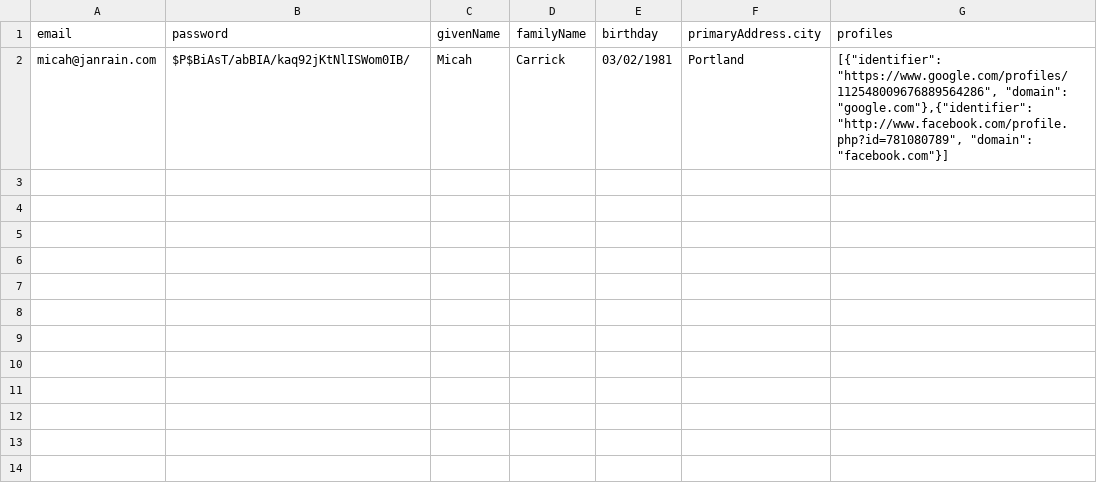
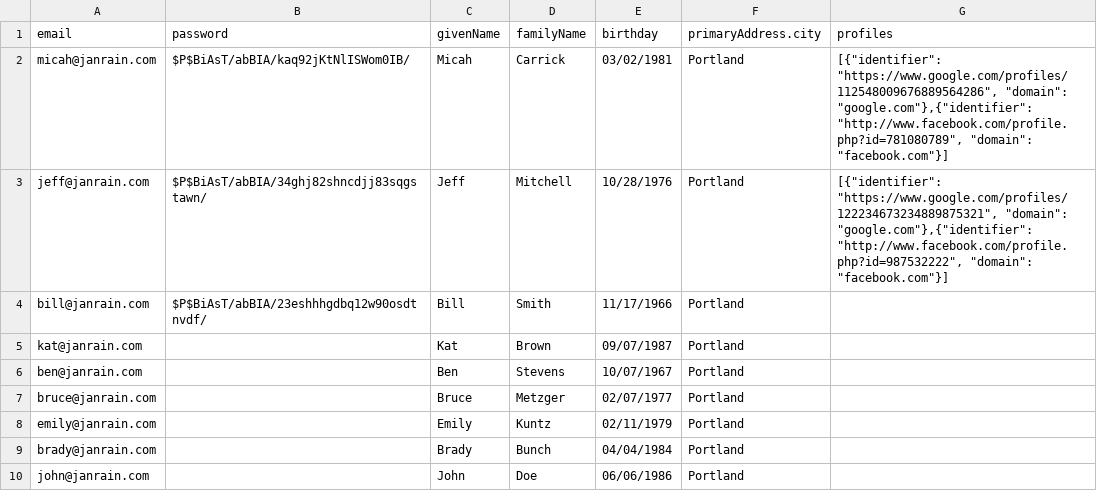
Before and after one commit to artursudnik-janrain/dataload, a CSV file: sample_data.csv, drawn as a sheet; the diff names each change by its address in the sheet, - before the commit and + after, or states it on an @@ line.

Commit message:
DEL-2901 janrain-dataload updates

```diff
--- a/sample_data.csv
+++ b/sample_data.csv
+row 3: jeff@janrain.com | $P$BiAsT/abBIA/34ghj82shncdjj83sqgstawn/ | Jeff | Mitchell | 10/28/1976 | Portland | [{"identifier": "https://www.google.com/profiles/122234673234889875321", "domain": "google.com"},{"identifier": "http://www.facebook.com/profile.php?id=987532222", "domain": "facebook.com"}]
+row 4: bill@janrain.com | $P$BiAsT/abBIA/23eshhhgdbq12w90osdtnvdf/ | Bill | Smith | 11/17/1966 | Portland
+row 5: kat@janrain.com |  | Kat | Brown | 09/07/1987 | Portland
+row 6: ben@janrain.com |  | Ben | Stevens | 10/07/1967 | Portland
+row 7: bruce@janrain.com |  | Bruce | Metzger | 02/07/1977 | Portland
+row 8: emily@janrain.com |  | Emily | Kuntz | 02/11/1979 | Portland
+row 9: brady@janrain.com |  | Brady | Bunch | 04/04/1984 | Portland
+row 10: john@janrain.com |  | John | Doe | 06/06/1986 | Portland
```
Also changed, not shown: 7 other files.
